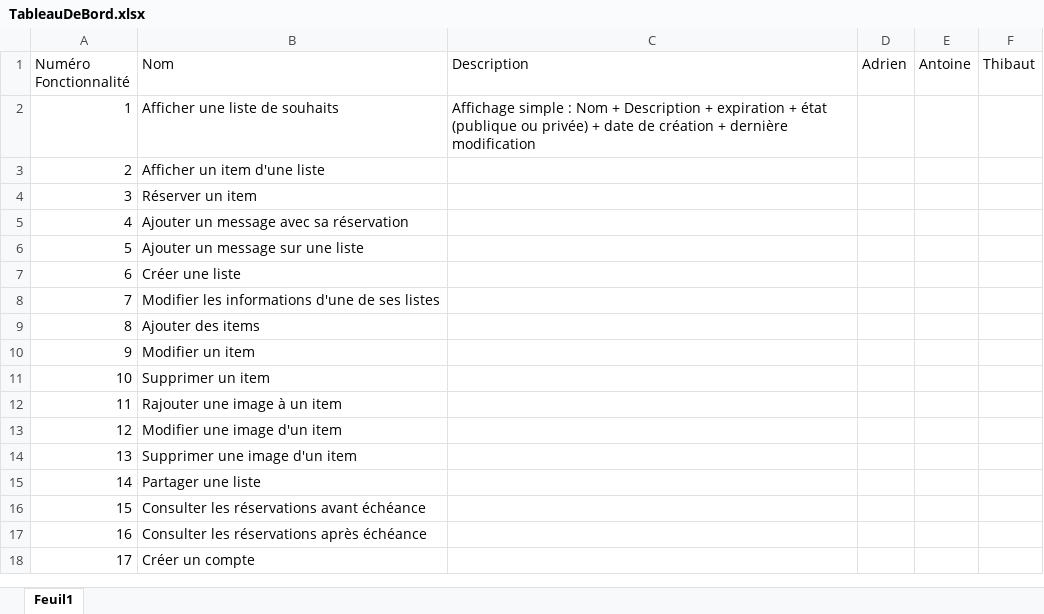
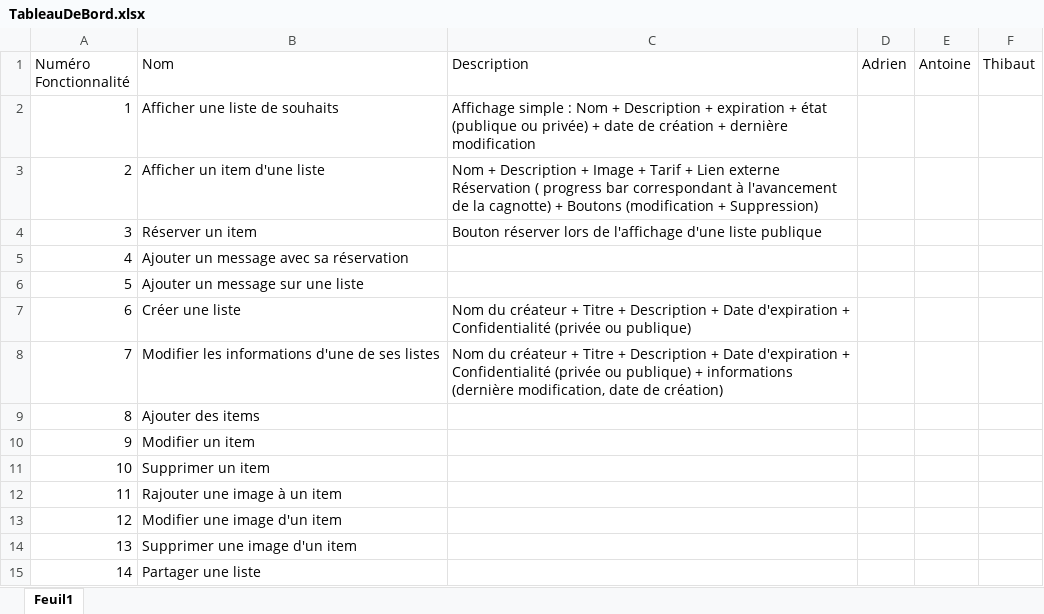
Before and after one commit to LeCodeurDuDimanche/php-wishlist, an Excel workbook: TableauDeBord.xlsx, sheet Feuil1, drawn as a sheet; only a part is shown; the shorter side is filled out with more unchanged rows; values as stored, in another font and other column widths than the file's, no borders; ↵ is a line break in a cell; the diff names each change by its address in the sheet, - before the commit and + after, or states it on an @@ line.

Commit message:
tdb

```diff
--- a/TableauDeBord.xlsx (sheet Feuil1)
+++ b/TableauDeBord.xlsx (sheet Feuil1)
-C3 (Description): (empty)
+C3 (Description): Nom + Description + Image + Tarif + Lien externe ↵ Réservation ( progress bar correspondant à l'avancement de la cagnotte) + Boutons (modification + Suppression)
-C4 (Description): (empty)
+C4 (Description): Bouton réserver lors de l'affichage d'une liste publique
-C7 (Description): (empty)
+C7 (Description): Nom du créateur + Titre + Description + Date d'expiration + Confidentialité (privée ou publique)
-C8 (Description): (empty)
+C8 (Description): Nom du créateur + Titre + Description + Date d'expiration + Confidentialité (privée ou publique) + informations (dernière modification, date de création)
```
